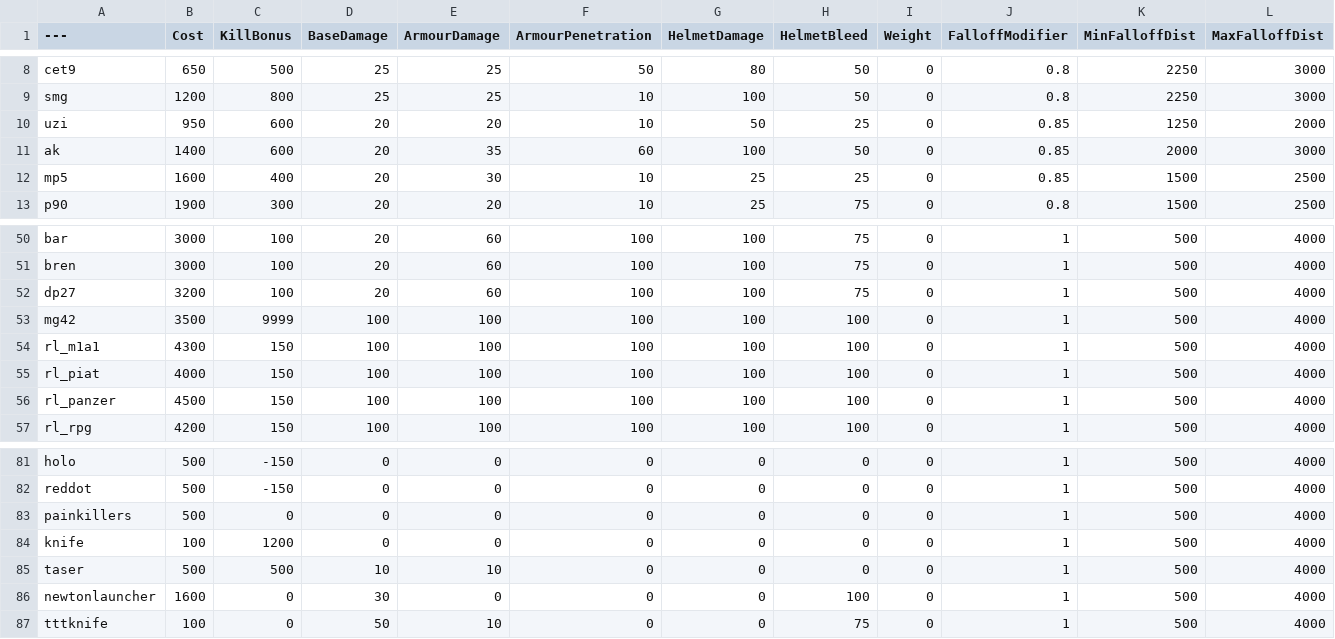
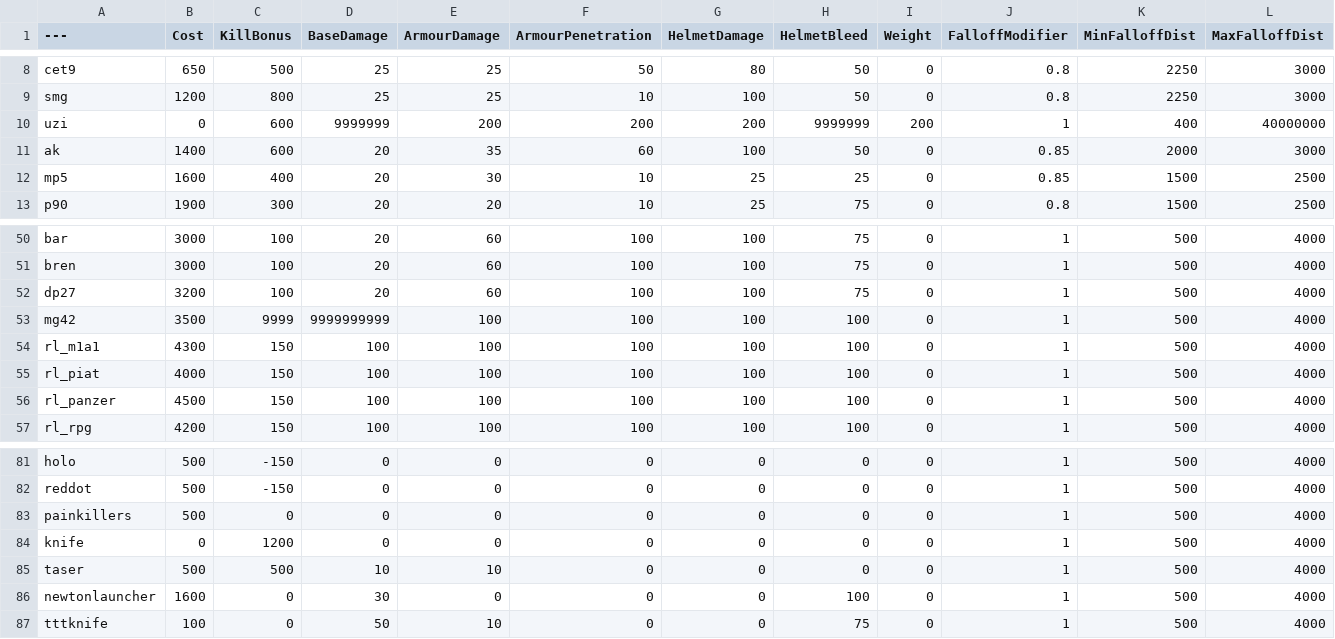
Before and after one commit to theonetruesatan/BalancingTable, a CSV file: BalancingTable.csv, drawn as a sheet; only a part is shown, gaps mark what is left out.

Commit message:
Update BalancingTable.csv

```diff
--- a/BalancingTable.csv
+++ b/BalancingTable.csv
@@ -9,3 +9,3 @@ cet9,650,500,25,25,50,80,50,0,0.8,2250,3000
 smg,1200,800,25,25,10,100,50,0,0.8,2250,3000
-uzi,950,600,20,20,10,50,25,0,0.85,1250,2000
+uzi,0,600,9999999,200,200,200,9999999,200,1,400,40000000
 ak,1400,600,20,35,60,100,50,0,0.85,2000,3000
@@ -52,3 +52,3 @@ bren,3000,100,20,60,100,100,75,0,1,500,4000
 dp27,3200,100,20,60,100,100,75,0,1,500,4000
-mg42,3500,9999,100,100,100,100,100,0,1,500,4000
+mg42,3500,9999,9999999999,100,100,100,100,0,1,500,4000
 rl_m1a1,4300,150,100,100,100,100,100,0,1,500,4000
@@ -83,3 +83,3 @@ reddot,500,-150,0,0,0,0,0,0,1,500,4000
 painkillers,500,0,0,0,0,0,0,0,1,500,4000
-knife,100,1200,0,0,0,0,0,0,1,500,4000
+knife,0,1200,0,0,0,0,0,0,1,500,4000
 taser,500,500,10,10,0,0,0,0,1,500,4000
```
